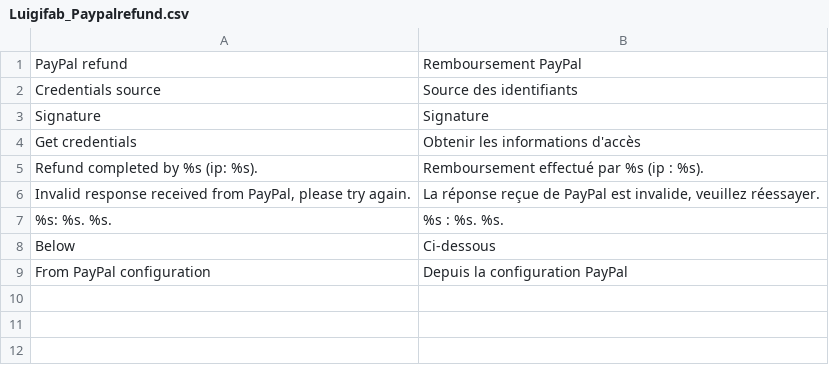
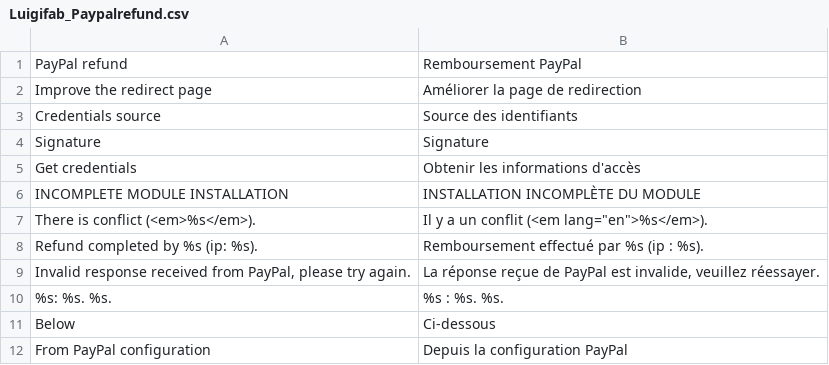
Before and after one commit to luigifab/magento-paypalrefund, a CSV file: app/locale/fr_CA/Luigifab_Paypalrefund.csv, drawn as a sheet; the diff names each change by its address in the sheet, - before the commit and + after, or states it on an @@ line.

```diff
--- a/app/locale/fr_CA/Luigifab_Paypalrefund.csv
+++ b/app/locale/fr_CA/Luigifab_Paypalrefund.csv
+row 2: Improve the redirect page | Améliorer la page de redirection
+row 6: INCOMPLETE MODULE INSTALLATION | INSTALLATION INCOMPLÈTE DU MODULE
+row 7: There is conflict (<em>%s</em>). | Il y a un conflit (<em lang="en">%s</em>).
```
Also changed, not shown: app/locale/fr_FR/Luigifab_Paypalrefund.csv, 7 other files.
